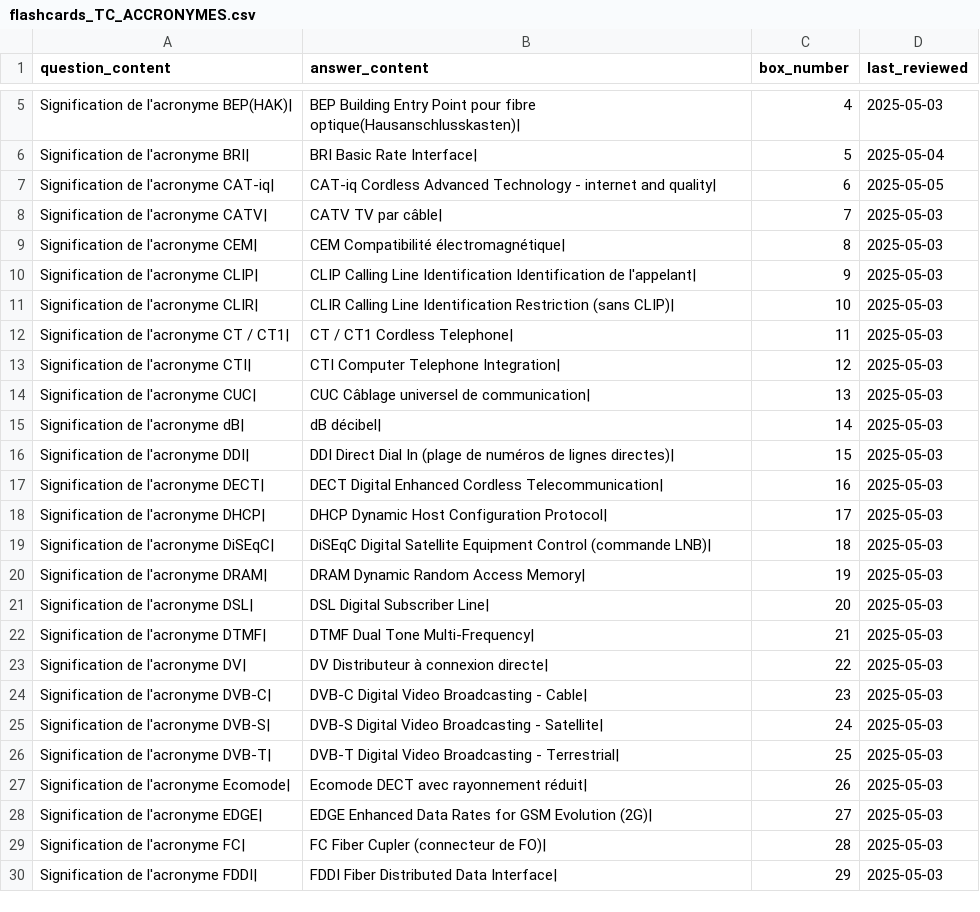
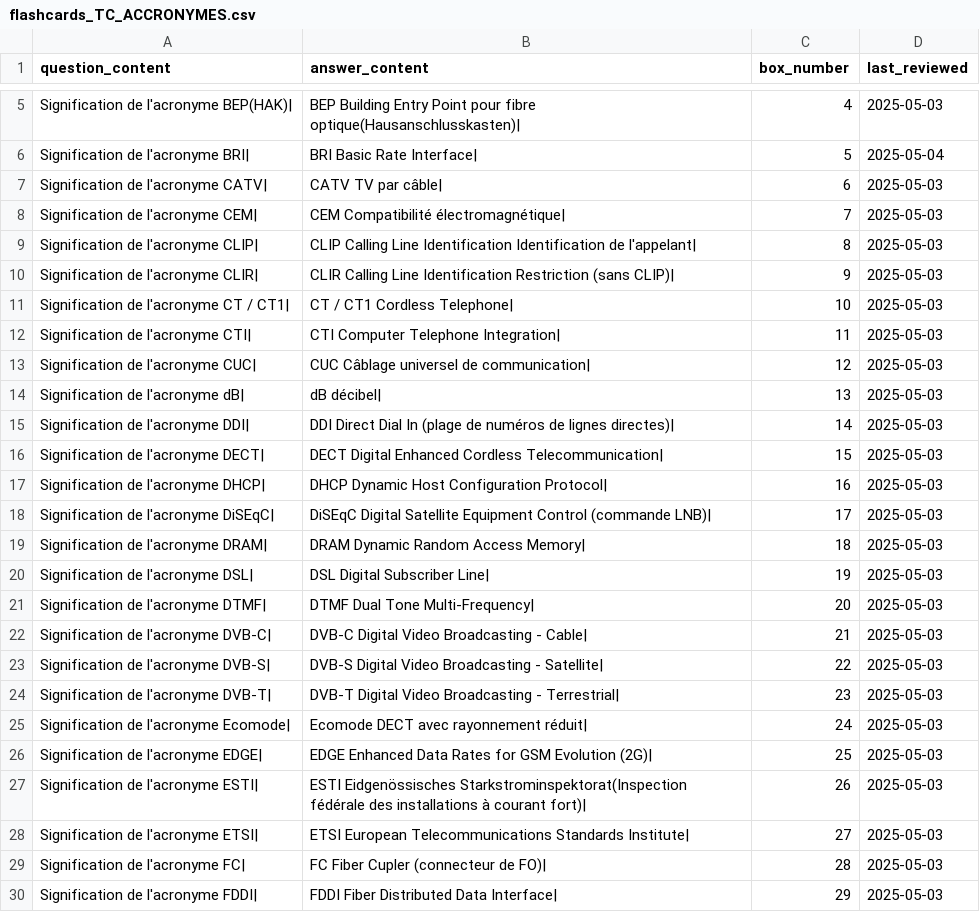
Before and after one commit to leithd1/cfcrevision, a CSV file: docs/flashcards_TC_ACCRONYMES.csv, drawn as a sheet; only a part is shown, gaps mark what is left out; the diff covers the shown part only.

```diff
--- a/docs/flashcards_TC_ACCRONYMES.csv
+++ b/docs/flashcards_TC_ACCRONYMES.csv
@@ -6,24 +6,24 @@ question_content,answer_content,box_number,last_reviewed
 "Signification de l'acronyme BRI|","BRI Basic Rate Interface|",5,2025-05-04
-"Signification de l'acronyme CAT-iq|","CAT-iq Cordless Advanced Technology - internet and quality|",6,2025-05-05
-"Signification de l'acronyme CATV|","CATV TV par câble|",7,2025-05-03
-"Signification de l'acronyme CEM|","CEM Compatibilité électromagnétique|",8,2025-05-03
-"Signification de l'acronyme CLIP|","CLIP Calling Line Identification Identification de l'appelant|",9,2025-05-03
-"Signification de l'acronyme CLIR|","CLIR Calling Line Identification Restriction  (sans CLIP)|",10,2025-05-03
-"Signification de l'acronyme CT / CT1|","CT / CT1 Cordless Telephone|",11,2025-05-03
-"Signification de l'acronyme CTI|","CTI Computer Telephone Integration|",12,2025-05-03
-"Signification de l'acronyme CUC|","CUC Câblage universel de communication|",13,2025-05-03
-"Signification de l'acronyme dB|","dB décibel|",14,2025-05-03
-"Signification de l'acronyme DDI|","DDI Direct Dial In (plage de numéros de lignes directes)|",15,2025-05-03
-"Signification de l'acronyme DECT|","DECT Digital Enhanced Cordless Telecommunication|",16,2025-05-03
-"Signification de l'acronyme DHCP|","DHCP Dynamic Host Configuration Protocol|",17,2025-05-03
-"Signification de l'acronyme DiSEqC|","DiSEqC Digital Satellite Equipment Control (commande LNB)|",18,2025-05-03
-"Signification de l'acronyme DRAM|","DRAM Dynamic Random Access Memory|",19,2025-05-03
-"Signification de l'acronyme DSL|","DSL Digital Subscriber Line|",20,2025-05-03
-"Signification de l'acronyme DTMF|","DTMF Dual Tone Multi-Frequency|",21,2025-05-03
-"Signification de l'acronyme DV|","DV Distributeur à connexion directe|",22,2025-05-03
-"Signification de l'acronyme DVB-C|","DVB-C Digital Video Broadcasting - Cable|",23,2025-05-03
-"Signification de l'acronyme DVB-S|","DVB-S Digital Video Broadcasting - Satellite|",24,2025-05-03
-"Signification de l'acronyme DVB-T|","DVB-T Digital Video Broadcasting - Terrestrial|",25,2025-05-03
-"Signification de l'acronyme Ecomode|","Ecomode DECT avec rayonnement réduit|",26,2025-05-03
-"Signification de l'acronyme EDGE|","EDGE Enhanced Data Rates for GSM Evolution (2G)|",27,2025-05-03
+"Signification de l'acronyme CATV|","CATV TV par câble|",6,2025-05-03
+"Signification de l'acronyme CEM|","CEM Compatibilité électromagnétique|",7,2025-05-03
+"Signification de l'acronyme CLIP|","CLIP Calling Line Identification Identification de l'appelant|",8,2025-05-03
+"Signification de l'acronyme CLIR|","CLIR Calling Line Identification Restriction  (sans CLIP)|",9,2025-05-03
+"Signification de l'acronyme CT / CT1|","CT / CT1 Cordless Telephone|",10,2025-05-03
+"Signification de l'acronyme CTI|","CTI Computer Telephone Integration|",11,2025-05-03
+"Signification de l'acronyme CUC|","CUC Câblage universel de communication|",12,2025-05-03
+"Signification de l'acronyme dB|","dB décibel|",13,2025-05-03
+"Signification de l'acronyme DDI|","DDI Direct Dial In (plage de numéros de lignes directes)|",14,2025-05-03
+"Signification de l'acronyme DECT|","DECT Digital Enhanced Cordless Telecommunication|",15,2025-05-03
+"Signification de l'acronyme DHCP|","DHCP Dynamic Host Configuration Protocol|",16,2025-05-03
+"Signification de l'acronyme DiSEqC|","DiSEqC Digital Satellite Equipment Control (commande LNB)|",17,2025-05-03
+"Signification de l'acronyme DRAM|","DRAM Dynamic Random Access Memory|",18,2025-05-03
+"Signification de l'acronyme DSL|","DSL Digital Subscriber Line|",19,2025-05-03
+"Signification de l'acronyme DTMF|","DTMF Dual Tone Multi-Frequency|",20,2025-05-03
+"Signification de l'acronyme DVB-C|","DVB-C Digital Video Broadcasting - Cable|",21,2025-05-03
+"Signification de l'acronyme DVB-S|","DVB-S Digital Video Broadcasting - Satellite|",22,2025-05-03
+"Signification de l'acronyme DVB-T|","DVB-T Digital Video Broadcasting - Terrestrial|",23,2025-05-03
+"Signification de l'acronyme Ecomode|","Ecomode DECT avec rayonnement réduit|",24,2025-05-03
+"Signification de l'acronyme EDGE|","EDGE Enhanced Data Rates for GSM Evolution (2G)|",25,2025-05-03
+"Signification de l'acronyme ESTI|","ESTI Eidgenössisches Starkstrominspektorat(Inspection fédérale des installations à courant fort)|",26,2025-05-03
+"Signification de l'acronyme ETSI|","ETSI European Telecommunications Standards Institute|",27,2025-05-03
 "Signification de l'acronyme FC|","FC Fiber Cupler (connecteur de FO)|",28,2025-05-03
```
Also changed, not shown: 3 added rows, 1 removed row and 43 edited cells elsewhere in this file.
